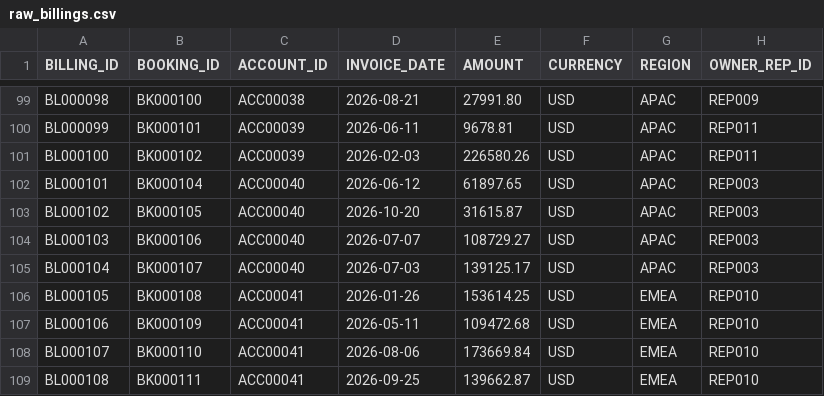
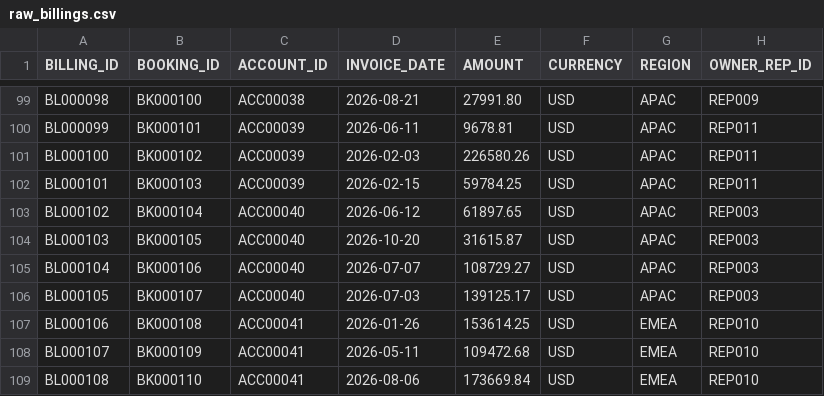
Before and after one commit to swingsystems/gtm-analyst, a CSV file: warehouse/seeds/raw_billings.csv, drawn as a sheet; only a part is shown, gaps mark what is left out; the diff covers the shown part only.

```diff
--- a/warehouse/seeds/raw_billings.csv
+++ b/warehouse/seeds/raw_billings.csv
@@ -101,9 +101,9 @@ BL000099,BK000101,ACC00039,2026-06-11,9678.81,USD,APAC,REP011
 BL000100,BK000102,ACC00039,2026-02-03,226580.26,USD,APAC,REP011
-BL000101,BK000104,ACC00040,2026-06-12,61897.65,USD,APAC,REP003
-BL000102,BK000105,ACC00040,2026-10-20,31615.87,USD,APAC,REP003
-BL000103,BK000106,ACC00040,2026-07-07,108729.27,USD,APAC,REP003
-BL000104,BK000107,ACC00040,2026-07-03,139125.17,USD,APAC,REP003
-BL000105,BK000108,ACC00041,2026-01-26,153614.25,USD,EMEA,REP010
-BL000106,BK000109,ACC00041,2026-05-11,109472.68,USD,EMEA,REP010
-BL000107,BK000110,ACC00041,2026-08-06,173669.84,USD,EMEA,REP010
-BL000108,BK000111,ACC00041,2026-09-25,139662.87,USD,EMEA,REP010
+BL000101,BK000103,ACC00039,2026-02-15,59784.25,USD,APAC,REP011
+BL000102,BK000104,ACC00040,2026-06-12,61897.65,USD,APAC,REP003
+BL000103,BK000105,ACC00040,2026-10-20,31615.87,USD,APAC,REP003
+BL000104,BK000106,ACC00040,2026-07-07,108729.27,USD,APAC,REP003
+BL000105,BK000107,ACC00040,2026-07-03,139125.17,USD,APAC,REP003
+BL000106,BK000108,ACC00041,2026-01-26,153614.25,USD,EMEA,REP010
+BL000107,BK000109,ACC00041,2026-05-11,109472.68,USD,EMEA,REP010
+BL000108,BK000110,ACC00041,2026-08-06,173669.84,USD,EMEA,REP010
```
Also changed, not shown: 145 edited cells elsewhere in this file, warehouse/seeds/raw_revenue.csv, 5 other files.
